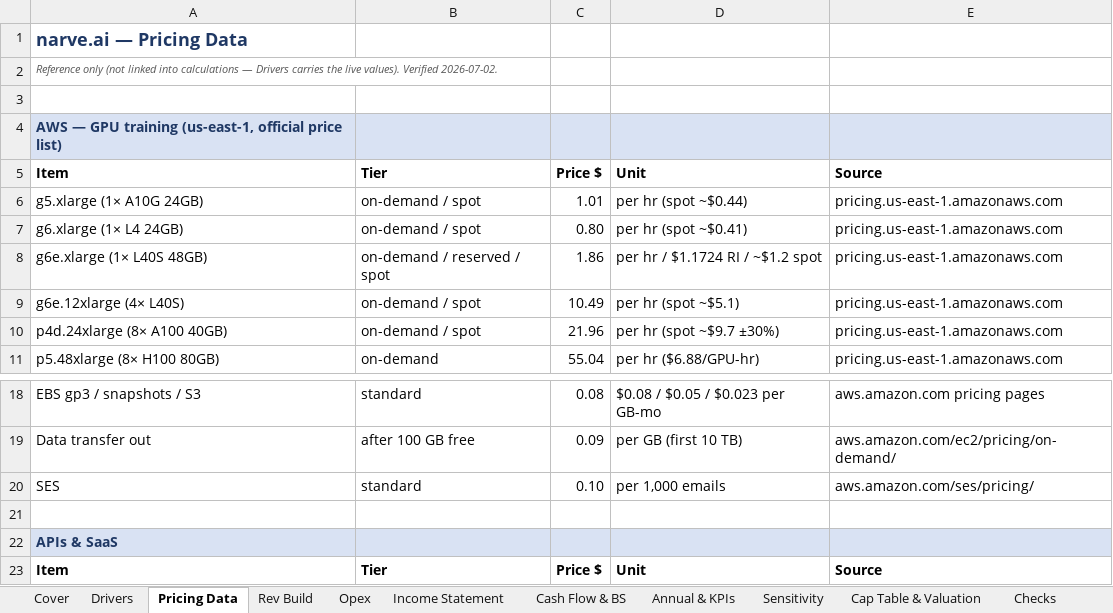
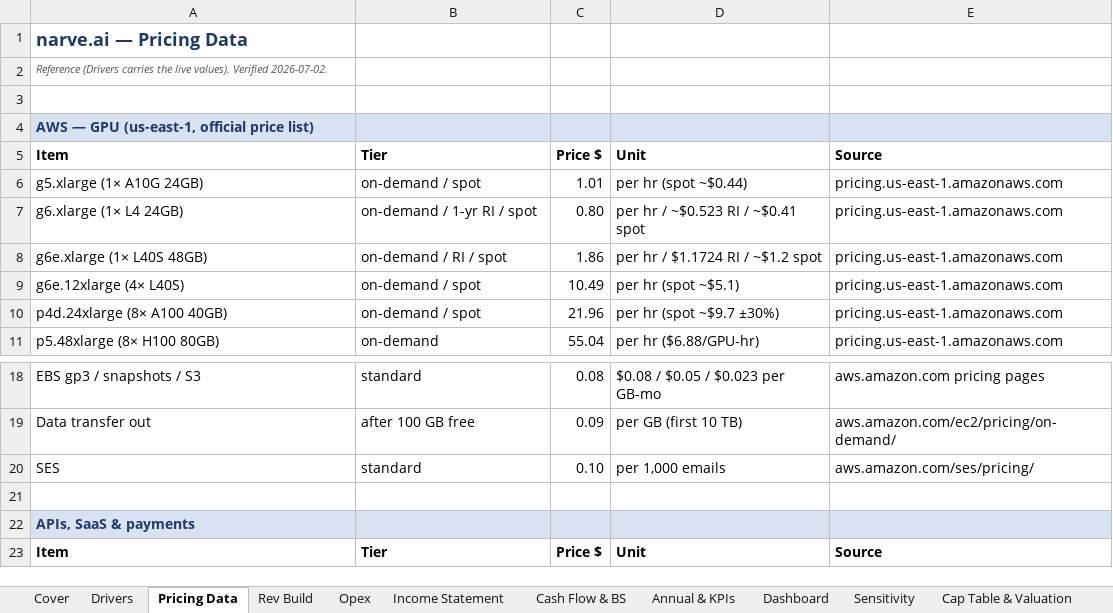
Before and after one commit to Jhabbig/Habbig, an Excel workbook: FINANCIAL_MODEL.xlsx, sheet Pricing Data, drawn as a sheet; only a part is shown, gaps mark what is left out; values as stored, in another font and other column widths than the file's, no borders; the diff names each change by its address in the sheet, - before the commit and + after, or states it on an @@ line.

```diff
--- a/FINANCIAL_MODEL.xlsx (sheet Pricing Data)
+++ b/FINANCIAL_MODEL.xlsx (sheet Pricing Data)
+sheet tab: Dashboard
-A2: Reference only (not linked into calculations — Drivers carries the…
+A2: Reference (Drivers carries the…
-A4: …— GPU training (us-east-1, official…
+A4: …— GPU (us-east-1, official…
-B7: on-demand / spot
+B7: on-demand / 1-yr RI / spot
-D7: per hr (spot ~$0.41)
+D7: per hr / ~$0.523 RI / ~$0.41 spot
-B8: on-demand / reserved / spot
+B8: on-demand / RI / spot
-A22: APIs & SaaS
+A22: APIs, SaaS & payments
```
Also changed, not shown: sheet Rev Build, sheet Opex, sheet Cash Flow & BS, sheet Sensitivity, sheet Income Statement, sheet Drivers, 4 more sheets, charts or pictures, 1 other file.
